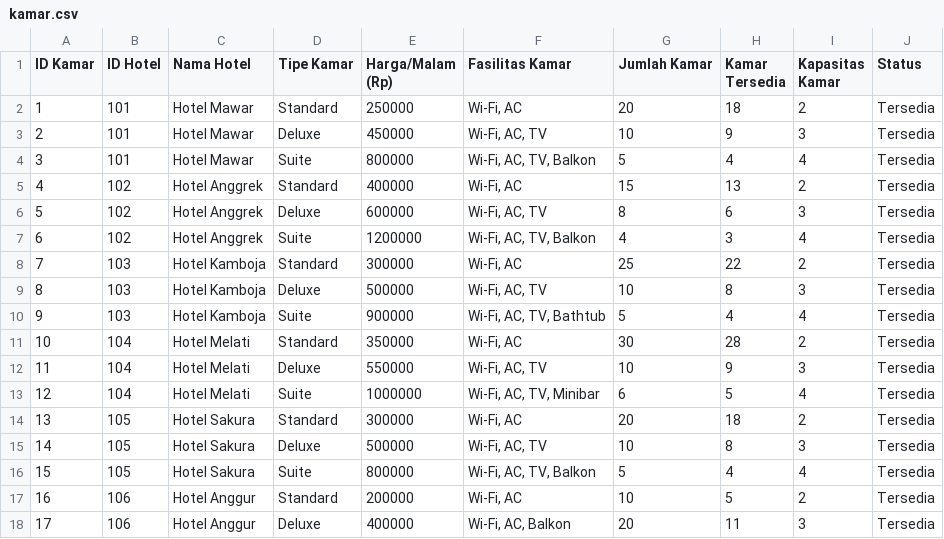
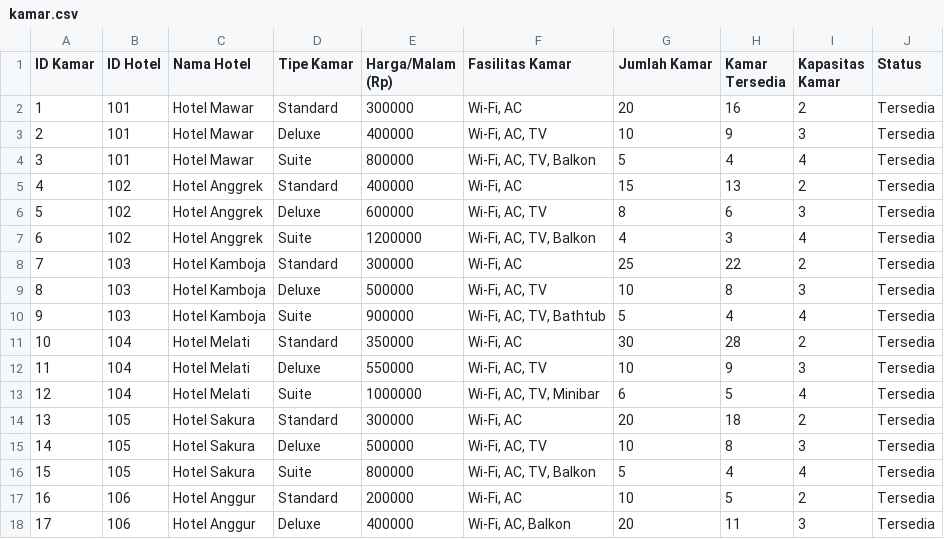
Before and after one commit to dimasrofipurnomo/He-Tech, a CSV file: kamar.csv, drawn as a sheet.

Commit message:
Update kamar.csv

```diff
--- a/kamar.csv
+++ b/kamar.csv
@@ -1,4 +1,4 @@
 ID Kamar,ID Hotel,Nama Hotel,Tipe Kamar,Harga/Malam (Rp),Fasilitas Kamar,Jumlah Kamar,Kamar Tersedia,Kapasitas Kamar,Status
-1,101,Hotel Mawar,Standard,250000,"Wi-Fi, AC",20,18,2,Tersedia
-2,101,Hotel Mawar,Deluxe,450000,"Wi-Fi, AC, TV",10,9,3,Tersedia
+1,101,Hotel Mawar,Standard,300000,"Wi-Fi, AC",20,16,2,Tersedia
+2,101,Hotel Mawar,Deluxe,400000,"Wi-Fi, AC, TV",10,9,3,Tersedia
 3,101,Hotel Mawar,Suite,800000,"Wi-Fi, AC, TV, Balkon",5,4,4,Tersedia
```
